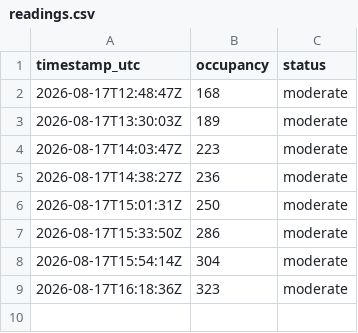
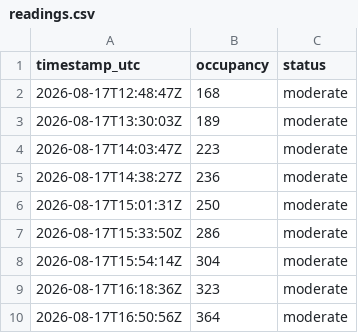
Before and after one commit to ozansozuozgit/crunch-81st-crowd, a CSV file: docs/data/readings.csv, drawn as a sheet.

```diff
--- a/docs/data/readings.csv
+++ b/docs/data/readings.csv
@@ -9 +9,2 @@ timestamp_utc,occupancy,status
 2026-08-17T16:18:36Z,323,moderate
+2026-08-17T16:50:56Z,364,moderate
```
